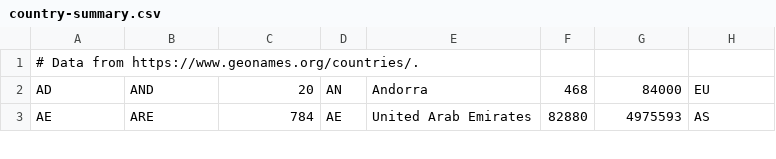
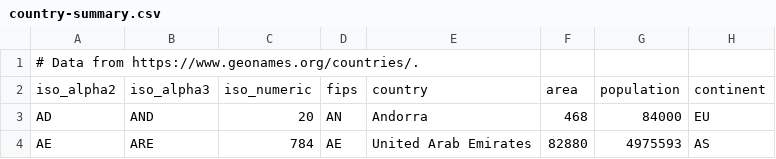
Before and after one commit to datawookie/data-diaspora, a CSV file: country-summary.csv, drawn as a sheet; only a part is shown; the diff names each change by its address in the sheet, - before the commit and + after, or states it on an @@ line.

Commit message:
Include column names

```diff
--- a/country-summary.csv
+++ b/country-summary.csv
+row 2: iso_alpha2 | iso_alpha3 | iso_numeric | fips | country | area | population | continent
```
Also changed, not shown: 1 other file.
